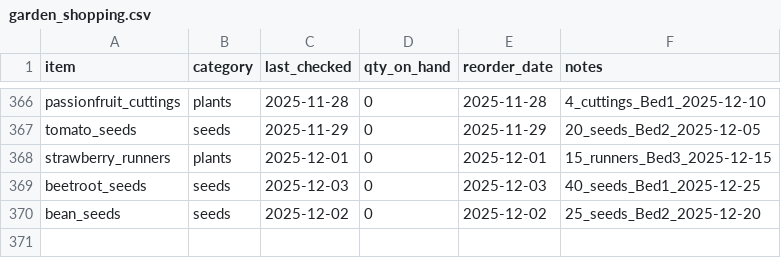
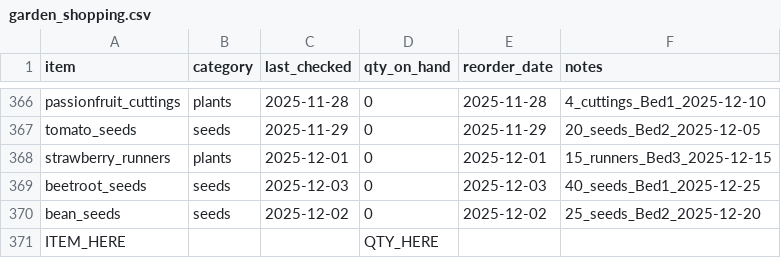
Before and after one commit to ozbren/garden-ai, a CSV file: data/garden_shopping.csv, drawn as a sheet; only a part is shown, gaps mark what is left out; the diff names each change by its address in the sheet, - before the commit and + after, or states it on an @@ line.

```diff
--- a/data/garden_shopping.csv
+++ b/data/garden_shopping.csv
+row 371: ITEM_HERE |  |  | QTY_HERE
```
Also changed, not shown: data/garden_events.csv.
